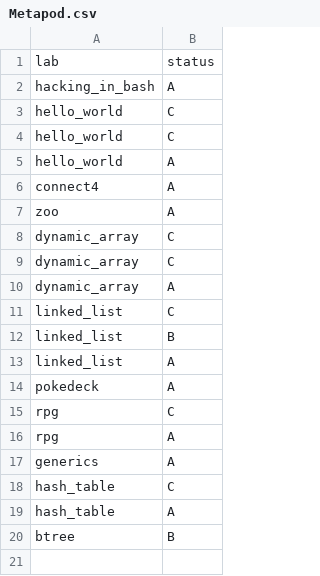
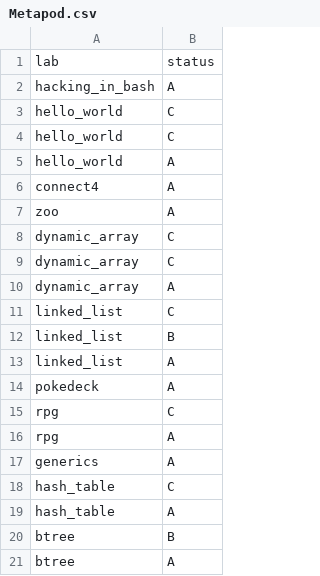
Before and after one commit to ptal/pf2-summer-2023, a CSV file: Metapod.csv, drawn as a sheet.

Commit message:
review

```diff
--- a/Metapod.csv
+++ b/Metapod.csv
@@ -20 +20,2 @@ hash_table, A
 btree, B
+btree, A
```
